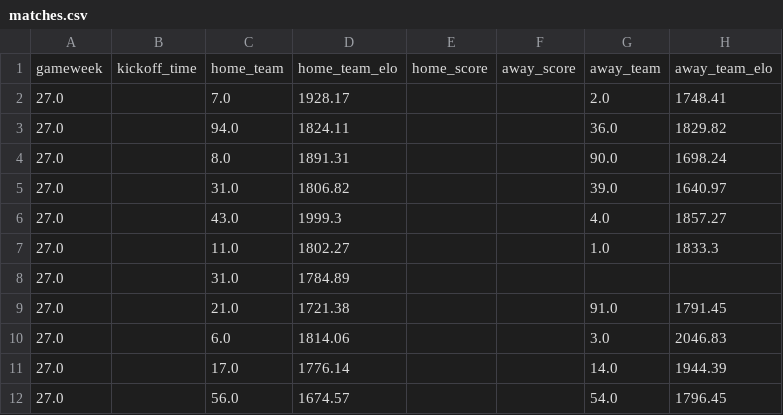
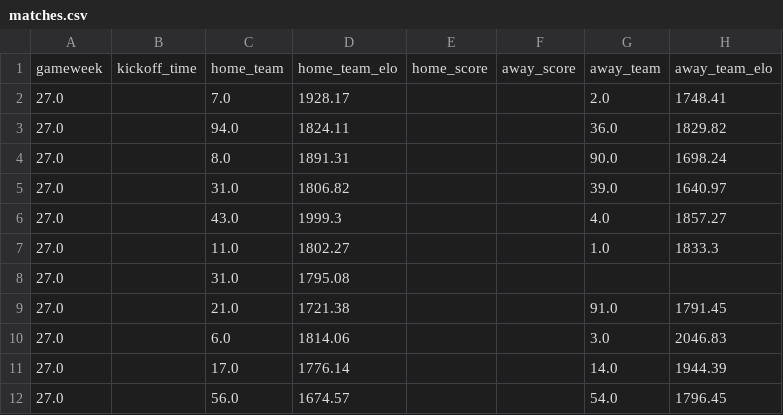
Before and after one commit to rohanwalyat/FPL-Elo-Insights, a CSV file: data/2025-2026/By Gameweek/GW27/matches.csv, drawn as a sheet; only a part is shown; the diff names each change by its address in the sheet, - before the commit and + after, or states it on an @@ line.

```diff
--- a/data/2025-2026/By Gameweek/GW27/matches.csv
+++ b/data/2025-2026/By Gameweek/GW27/matches.csv
-D8: 1784.89
+D8: 1795.08
```
Also changed, not shown: data/2025-2026/By Gameweek/GW24/matches.csv, data/2025-2026/By Gameweek/GW28/matches.csv, 1 other file.
